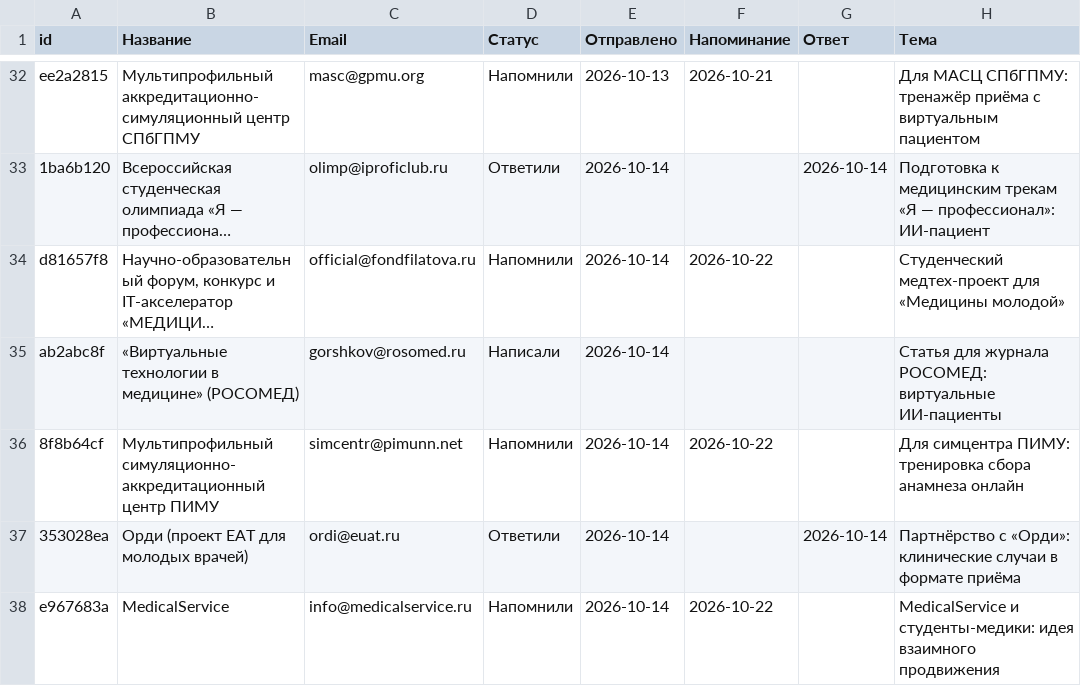
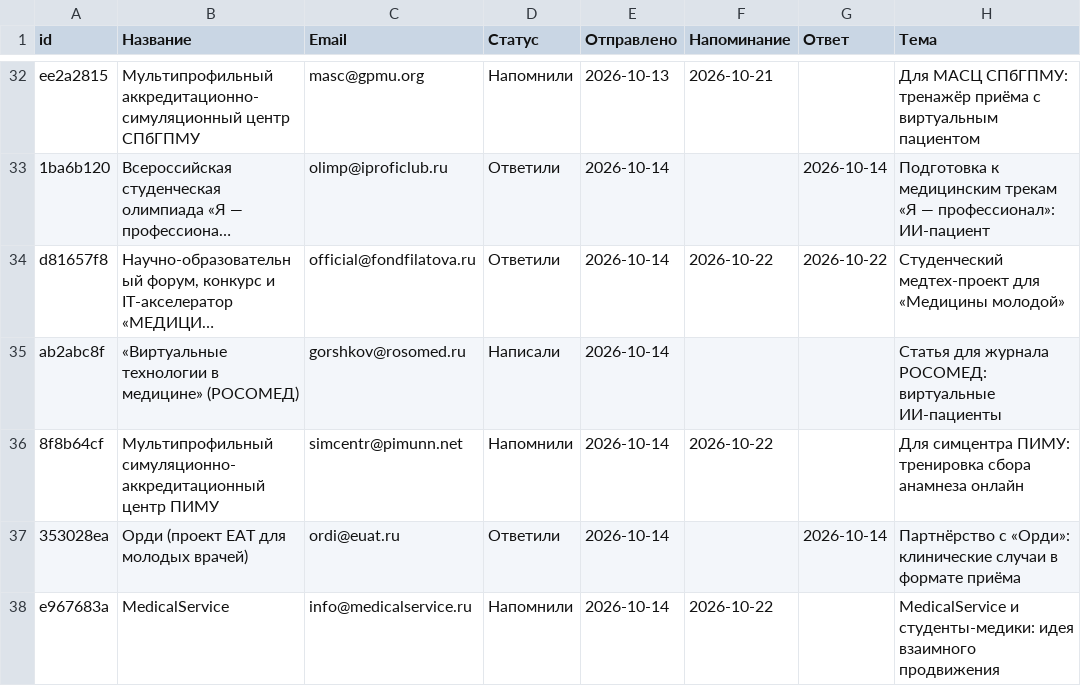
Before and after one commit to oxionezhkov-hub/helpmedoctor, a CSV file: status.csv, drawn as a sheet; only a part is shown, gaps mark what is left out; long unchanged cells end in …; the diff names each change by its address in the sheet, - before the commit and + after, or states it on an @@ line.

```diff
--- a/status.csv
+++ b/status.csv
-D34 (Статус): Напомнили
+D34 (Статус): Ответили
-G34 (Ответ): (empty)
+G34 (Ответ): 2026-10-22
```
Also changed, not shown: 1 other file.
